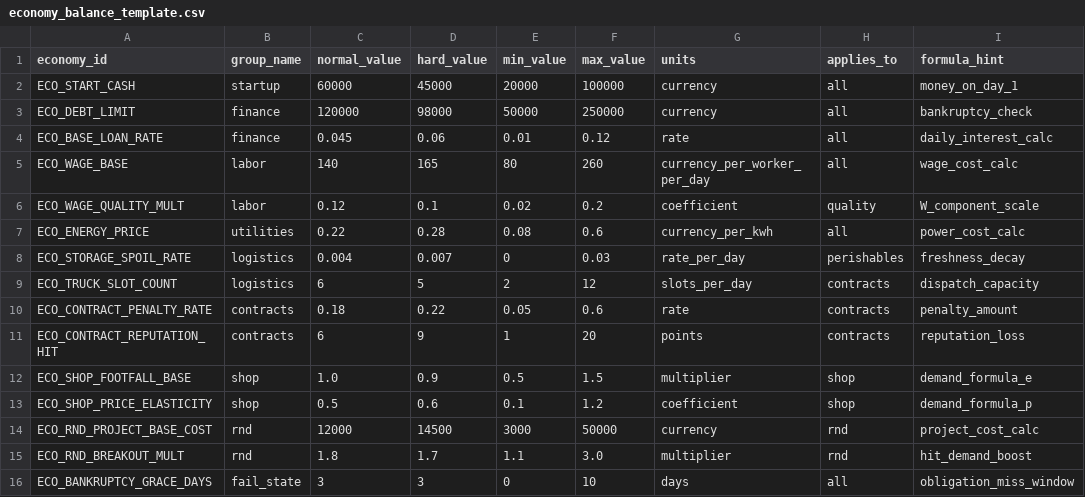
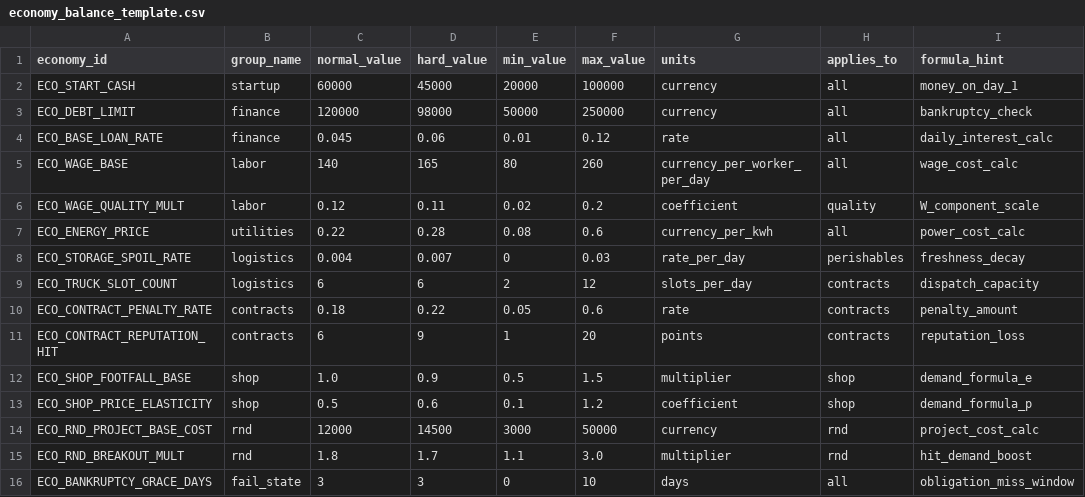
Before and after one commit to kjetilbraadland/chocolate-tycoon, a CSV file: balancing/economy_balance_template.csv, drawn as a sheet; only a part is shown; the diff names each change by its address in the sheet, - before the commit and + after, or states it on an @@ line.

```diff
--- a/balancing/economy_balance_template.csv
+++ b/balancing/economy_balance_template.csv
-D6 (hard_value): 0.1
+D6 (hard_value): 0.11
-D9 (hard_value): 5
+D9 (hard_value): 6
```
Also changed, not shown: balancing/lookup_packs_template.csv, balancing/machines_balance_template.csv, 13 other files.
